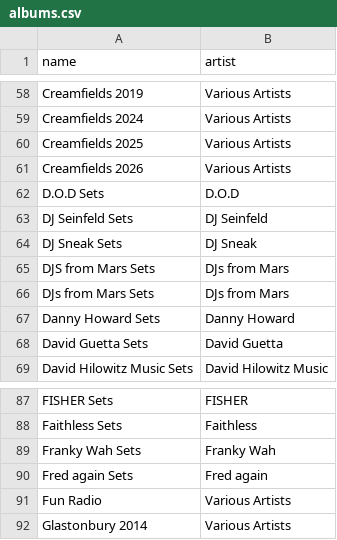
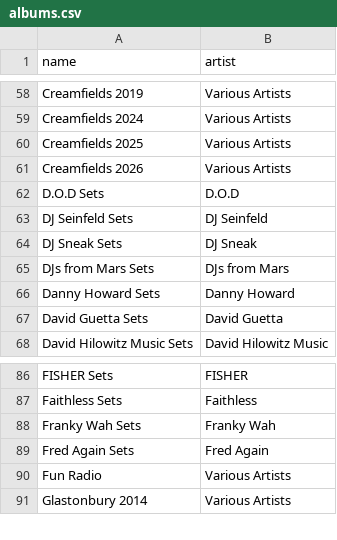
Before and after one commit to George9Waller/set-metadata, a CSV file: albums.csv, drawn as a sheet; only a part is shown, gaps mark what is left out.

```diff
--- a/albums.csv
+++ b/albums.csv
@@ -64,3 +64,2 @@ DJ Seinfeld Sets,DJ Seinfeld
 DJ Sneak Sets,DJ Sneak
-DJS from Mars Sets,DJs from Mars
 DJs from Mars Sets,DJs from Mars
@@ -89,3 +88,3 @@ Faithless Sets,Faithless
 Franky Wah Sets,Franky Wah
-Fred again Sets,Fred again
+Fred Again Sets,Fred Again
 Fun Radio,Various Artists
```
Also changed, not shown: metadata.csv.
